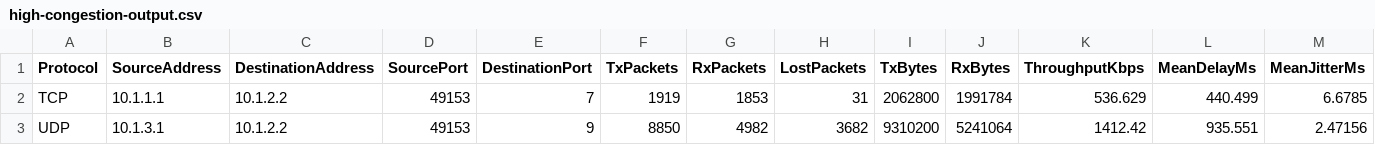
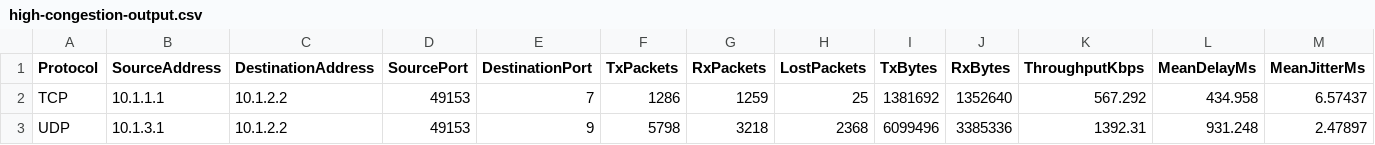
Before and after one commit to jazapana/CMPE206-TCP-vs-UDP-Performance-Project, a CSV file: high-congestion-output.csv, drawn as a sheet.

```diff
--- a/high-congestion-output.csv
+++ b/high-congestion-output.csv
@@ -1,3 +1,3 @@
 Protocol,SourceAddress,DestinationAddress,SourcePort,DestinationPort,TxPackets,RxPackets,LostPackets,TxBytes,RxBytes,ThroughputKbps,MeanDelayMs,MeanJitterMs
-TCP,10.1.1.1,10.1.2.2,49153,7,1919,1853,31,2062800,1991784,536.629,440.499,6.6785
-UDP,10.1.3.1,10.1.2.2,49153,9,8850,4982,3682,9310200,5241064,1412.42,935.551,2.47156
+TCP,10.1.1.1,10.1.2.2,49153,7,1286,1259,25,1381692,1352640,567.292,434.958,6.57437
+UDP,10.1.3.1,10.1.2.2,49153,9,5798,3218,2368,6099496,3385336,1392.31,931.248,2.47897
```
Also changed, not shown: high-latency-output.csv, 2 other files.
